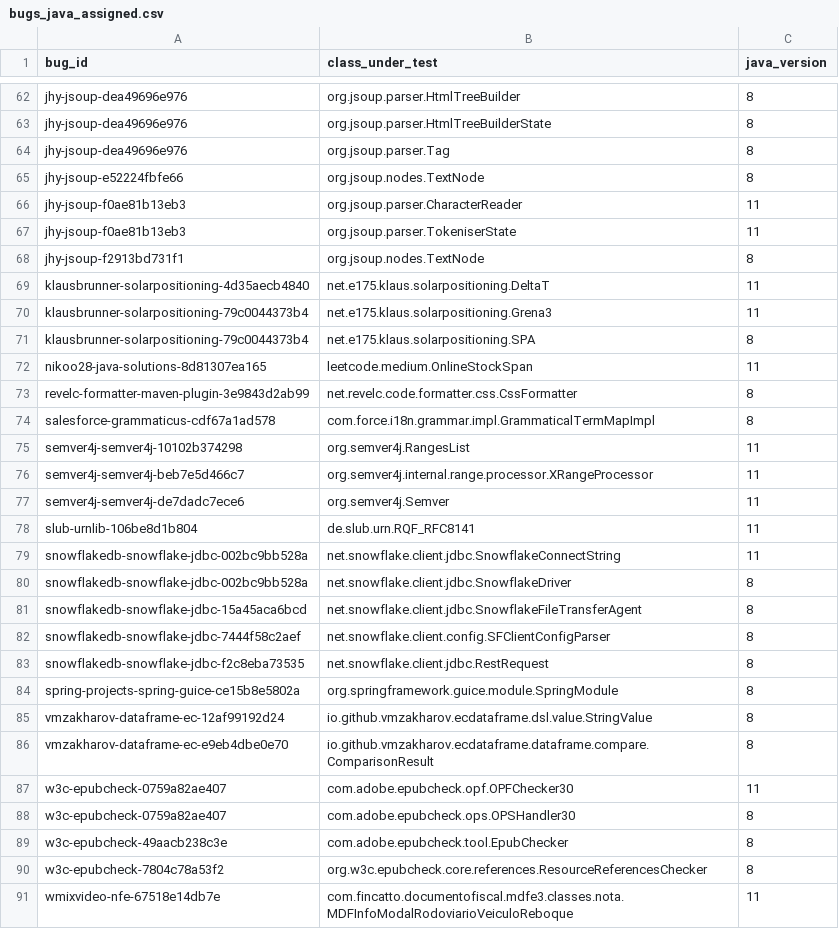
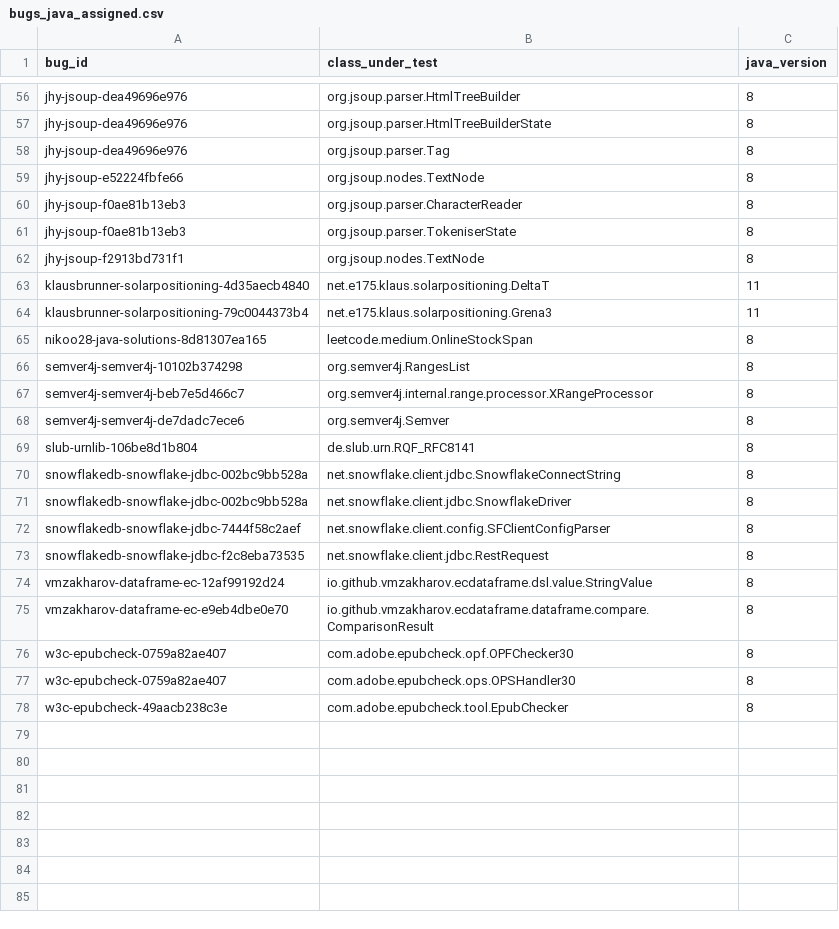
Before and after one commit to AdaiIllanesGutierrez/ScriptGitBug, a CSV file: bugs_java_assigned.csv, drawn as a sheet; only a part is shown, gaps mark what is left out; the diff covers the shown part only.

```diff
--- a/bugs_java_assigned.csv
+++ b/bugs_java_assigned.csv
@@ -65,4 +59,4 @@ jhy-jsoup-dea49696e976,org.jsoup.parser.Tag,8
 jhy-jsoup-e52224fbfe66,org.jsoup.nodes.TextNode,8
-jhy-jsoup-f0ae81b13eb3,org.jsoup.parser.CharacterReader,11
-jhy-jsoup-f0ae81b13eb3,org.jsoup.parser.TokeniserState,11
+jhy-jsoup-f0ae81b13eb3,org.jsoup.parser.CharacterReader,8
+jhy-jsoup-f0ae81b13eb3,org.jsoup.parser.TokeniserState,8
 jhy-jsoup-f2913bd731f1,org.jsoup.nodes.TextNode,8
@@ -70,22 +64,15 @@ klausbrunner-solarpositioning-4d35aecb4840,net.e175.klaus.solarpositioning.Delta
 klausbrunner-solarpositioning-79c0044373b4,net.e175.klaus.solarpositioning.Grena3,11
-klausbrunner-solarpositioning-79c0044373b4,net.e175.klaus.solarpositioning.SPA,8
-nikoo28-java-solutions-8d81307ea165,leetcode.medium.OnlineStockSpan,11
-revelc-formatter-maven-plugin-3e9843d2ab99,net.revelc.code.formatter.css.CssFormatter,8
-salesforce-grammaticus-cdf67a1ad578,com.force.i18n.grammar.impl.GrammaticalTermMapImpl,8
-semver4j-semver4j-10102b374298,org.semver4j.RangesList,11
-semver4j-semver4j-beb7e5d466c7,org.semver4j.internal.range.processor.XRangeProcessor,11
-semver4j-semver4j-de7dadc7ece6,org.semver4j.Semver,11
-slub-urnlib-106be8d1b804,de.slub.urn.RQF_RFC8141,11
-snowflakedb-snowflake-jdbc-002bc9bb528a,net.snowflake.client.jdbc.SnowflakeConnectString,11
+nikoo28-java-solutions-8d81307ea165,leetcode.medium.OnlineStockSpan,8
+semver4j-semver4j-10102b374298,org.semver4j.RangesList,8
+semver4j-semver4j-beb7e5d466c7,org.semver4j.internal.range.processor.XRangeProcessor,8
+semver4j-semver4j-de7dadc7ece6,org.semver4j.Semver,8
+slub-urnlib-106be8d1b804,de.slub.urn.RQF_RFC8141,8
+snowflakedb-snowflake-jdbc-002bc9bb528a,net.snowflake.client.jdbc.SnowflakeConnectString,8
 snowflakedb-snowflake-jdbc-002bc9bb528a,net.snowflake.client.jdbc.SnowflakeDriver,8
-snowflakedb-snowflake-jdbc-15a45aca6bcd,net.snowflake.client.jdbc.SnowflakeFileTransferAgent,8
 snowflakedb-snowflake-jdbc-7444f58c2aef,net.snowflake.client.config.SFClientConfigParser,8
 snowflakedb-snowflake-jdbc-f2c8eba73535,net.snowflake.client.jdbc.RestRequest,8
-spring-projects-spring-guice-ce15b8e5802a,org.springframework.guice.module.SpringModule,8
 vmzakharov-dataframe-ec-12af99192d24,io.github.vmzakharov.ecdataframe.dsl.value.StringValue,8
 vmzakharov-dataframe-ec-e9eb4dbe0e70,io.github.vmzakharov.ecdataframe.dataframe.compare.ComparisonResult,8
-w3c-epubcheck-0759a82ae407,com.adobe.epubcheck.opf.OPFChecker30,11
+w3c-epubcheck-0759a82ae407,com.adobe.epubcheck.opf.OPFChecker30,8
 w3c-epubcheck-0759a82ae407,com.adobe.epubcheck.ops.OPSHandler30,8
 w3c-epubcheck-49aacb238c3e,com.adobe.epubcheck.tool.EpubChecker,8
-w3c-epubcheck-7804c78a53f2,org.w3c.epubcheck.core.references.ResourceReferencesChecker,8
-wmixvideo-nfe-67518e14db7e,com.fincatto.documentofiscal.mdfe3.classes.nota.MDFInfoModalRodoviarioVeiculoReboque,11
```
Also changed, not shown: 6 removed rows and 10 edited cells elsewhere in this file, 5 other files.
